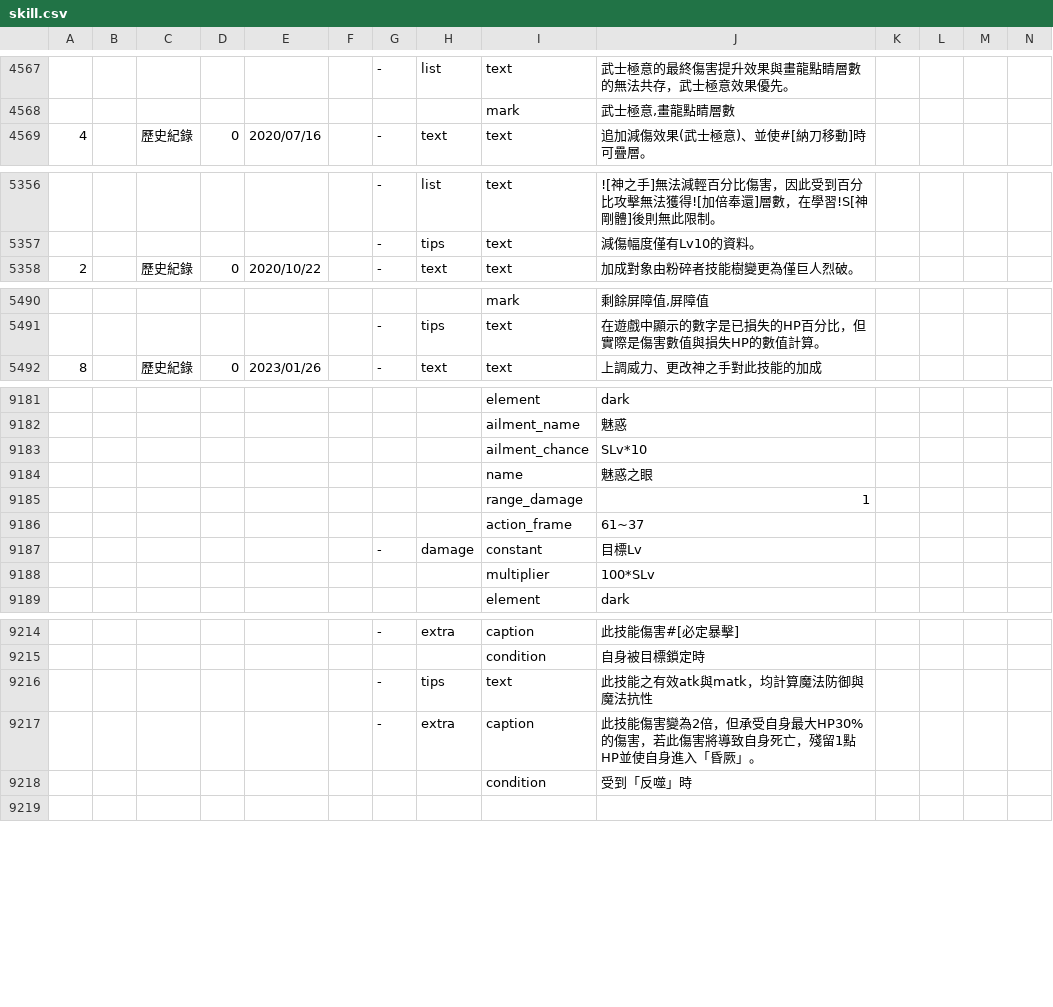
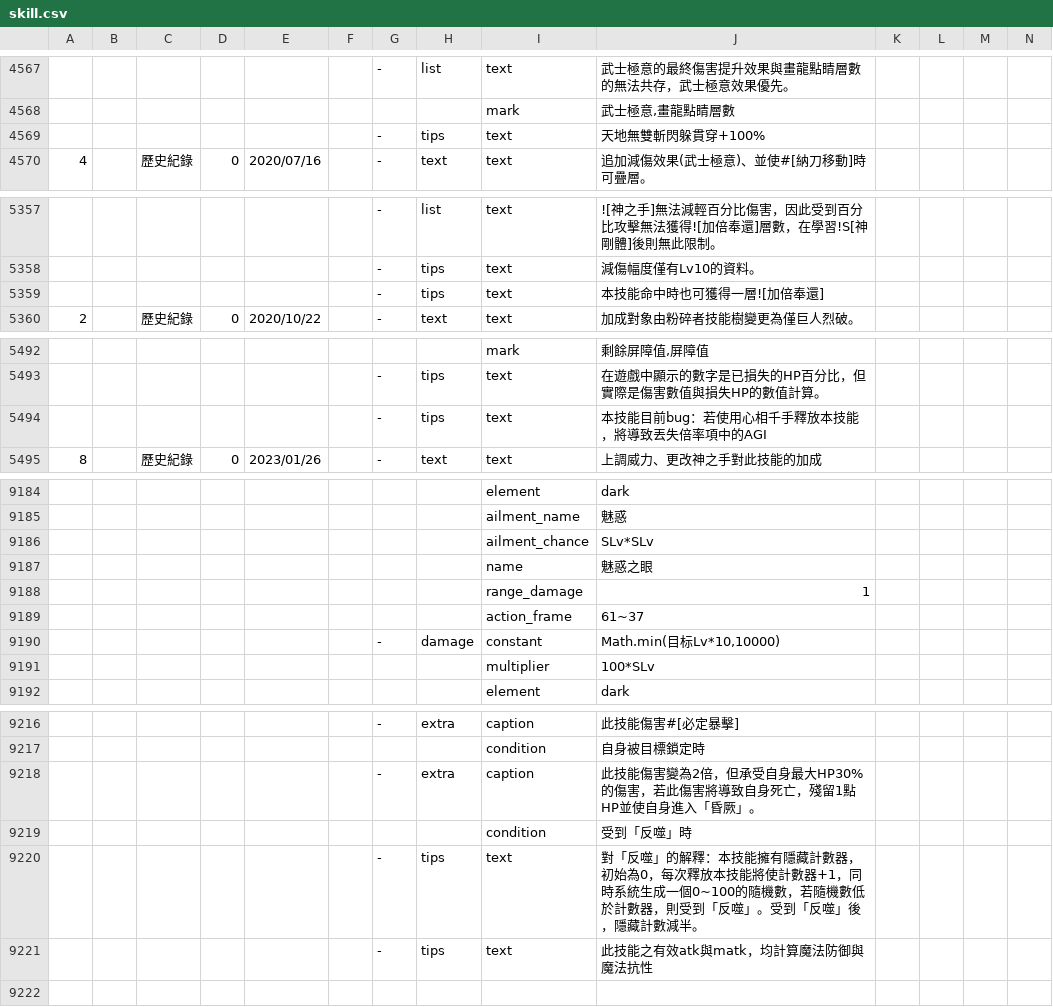
Before and after one commit to hcetyzun/Data-mirror, a CSV file: data/skill/skill.csv, drawn as a sheet; only a part is shown, gaps mark what is left out; removed rows and columns are numbered as before the commit, all else as after; rows hold the shown columns only; the diff covers the shown part only; the diff names each change by its address in the sheet, - before the commit and + after, or states it on an @@ line.

```diff
--- a/data/skill/skill.csv
+++ b/data/skill/skill.csv
+row 4569:  |  |  |  |  |  | - | tips | text | 天地無雙斬閃躲貫穿+100%
+row 5359:  |  |  |  |  |  | - | tips | text | 本技能命中時也可獲得一層![加倍奉還]
+row 5494:  |  |  |  |  |  | - | tips | text | 本技能目前bug：若使用心相千手釋放本技能，將導致丟失倍率項中的AGI
-row 9183:  |  |  |  |  |  |  |  | ailment_chance | SLv*10
+row 9186:  |  |  |  |  |  |  |  | ailment_chance | SLv*SLv
-J9190: 目標Lv
+J9190: Math.min(目标Lv*10,10000)
+row 9220:  |  |  |  |  |  | - | tips | text | 對「反噬」的解釋：本技能擁有隱藏計數器，初始為0，每次釋放本技能將使計數器+1，同時系統生成一個0~100的隨機數，若隨機數低於計數器，則受到「反噬」。受到「反噬」後，隱藏計數減半。
@@ row 9216 moved to row 9221: - @@
```
Also changed, not shown: 31 added rows, 1 removed row and 2 edited cells elsewhere in this file, data/lang/en/skill_en.csv, data/lang/zh_cn/skill_cn.csv.
